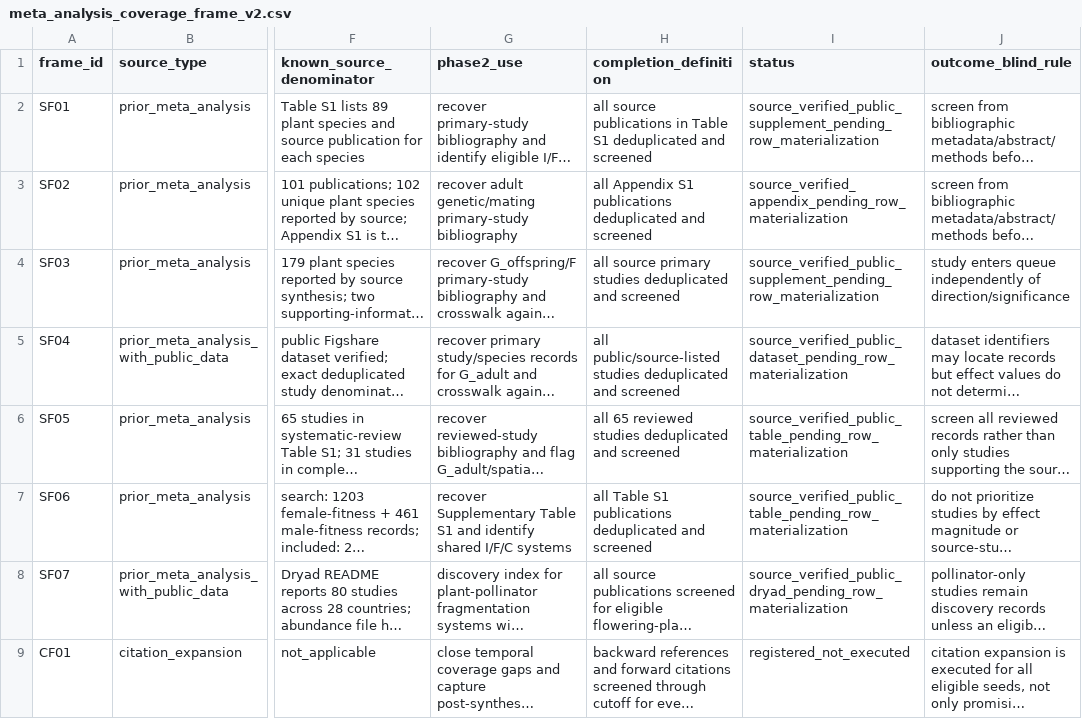
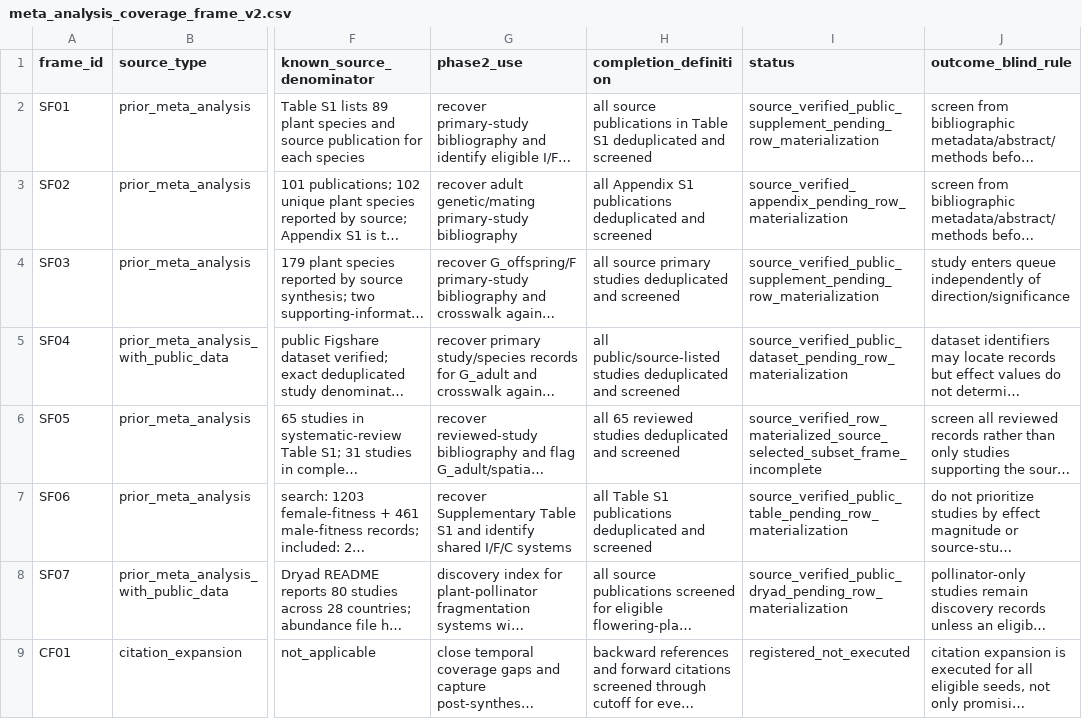
Before and after one commit to zuizui0223/egwee, a CSV file: manuscript/meta_analysis_coverage_frame_v2.csv, drawn as a sheet; only a part is shown, gaps mark what is left out; long unchanged cells end in …; the diff names each change by its address in the sheet, - before the commit and + after, or states it on an @@ line.

Commit message:
Record SF05 row-materialization state

```diff
--- a/manuscript/meta_analysis_coverage_frame_v2.csv
+++ b/manuscript/meta_analysis_coverage_frame_v2.csv
-I6 (status): source_verified_public_table_pending_row_materialization
+I6 (status): source_verified_row_materialized_source_selected_subset_frame_incomplete
```
